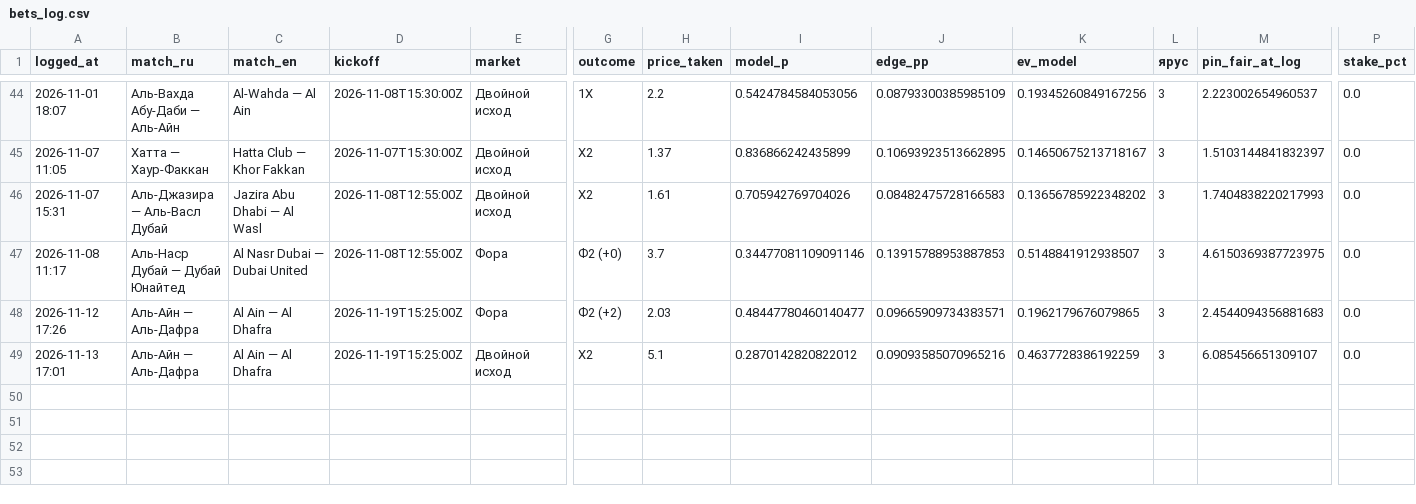
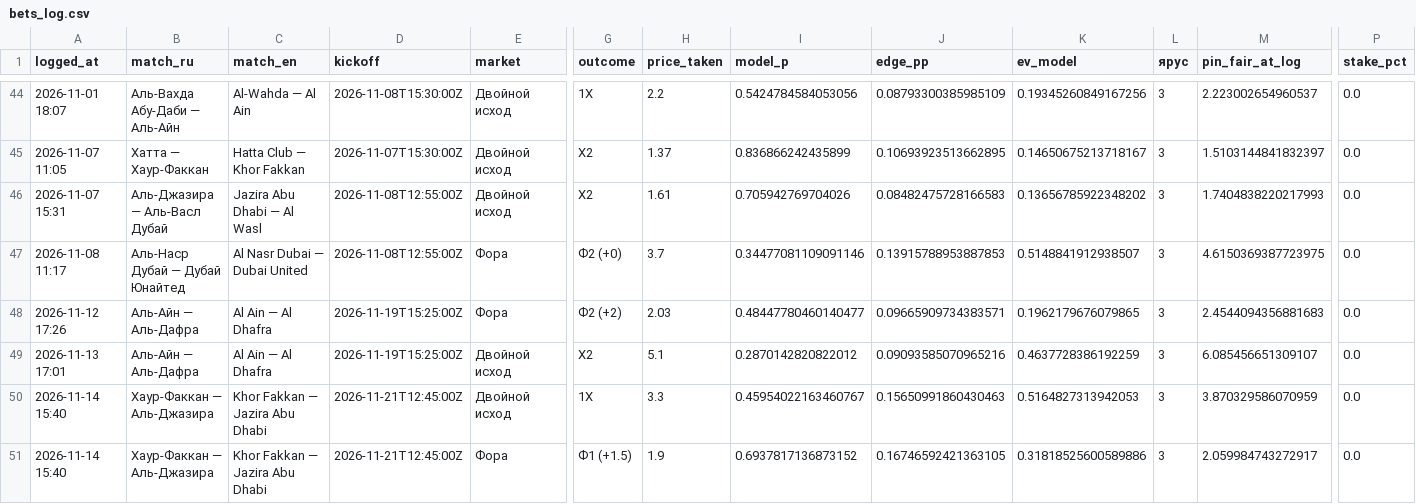
Before and after one commit to keereell/uae-bets, a CSV file: data/bets_log.csv, drawn as a sheet; only a part is shown, gaps mark what is left out; rows hold the shown columns only; the diff names each change by its address in the sheet, - before the commit and + after, or states it on an @@ line.

```diff
--- a/data/bets_log.csv
+++ b/data/bets_log.csv
+row 50: 2026-11-14 15:40 | Хаур-Факкан — Аль-Джазира | Khor Fakkan — Jazira Abu Dhabi | 2026-11-21T12:45:00Z | Двойной исход | 1X | 3.3 | 0.45954022163460767 | 0.15650991860430463 | 0.5164827313942053 | 3 | 3.870329586070959 | 0.0
+row 51: 2026-11-14 15:40 | Хаур-Факкан — Аль-Джазира | Khor Fakkan — Jazira Abu Dhabi | 2026-11-21T12:45:00Z | Фора | Ф1 (+1.5) | 1.9 | 0.6937817136873152 | 0.16746592421363105 | 0.31818525600589886 | 3 | 2.059984743272917 | 0.0
```
Also changed, not shown: 1 other file.
